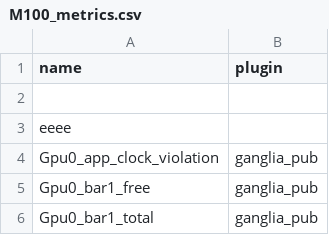
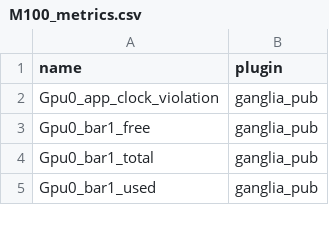
Before and after one commit to MSKazemi/dtx_examon, a CSV file: M100_metrics.csv, drawn as a sheet; only a part is shown; the shorter side is filled out with more unchanged rows.

Commit message:
update

```diff
--- a/M100_metrics.csv
+++ b/M100_metrics.csv
@@ -1,4 +1,2 @@
 name,plugin
-
-eeee
 Gpu0_app_clock_violation,ganglia_pub
```
